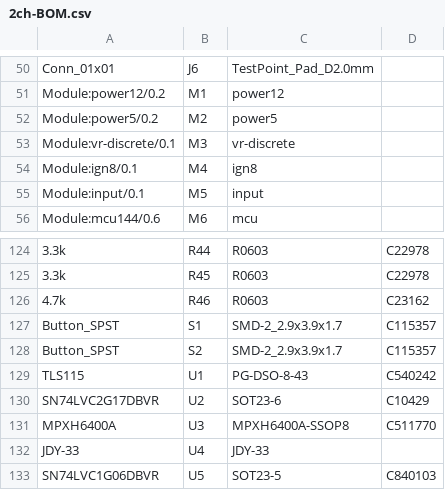
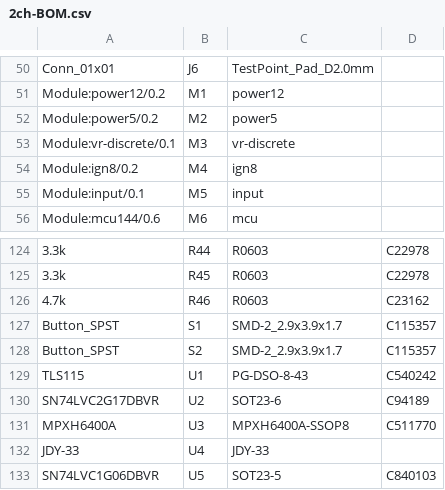
Before and after one commit to rusefi/alphax-2chan, a CSV file: boards/alphax_2ch-c/frame/2ch-BOM.csv, drawn as a sheet; only a part is shown, gaps mark what is left out; the diff names each change by its address in the sheet, - before the commit and + after, or states it on an @@ line.

```diff
--- a/boards/alphax_2ch-c/frame/2ch-BOM.csv
+++ b/boards/alphax_2ch-c/frame/2ch-BOM.csv
-A54: Module:ign8/0.1
+A54: Module:ign8/0.2
-D130: C10429
+D130: C94189
```
Also changed, not shown: boards/alphax_2ch-c/board/alphax_2ch-c-BOM.csv, gerber/alphax_2ch-all-pos.csv, 48 other files.
